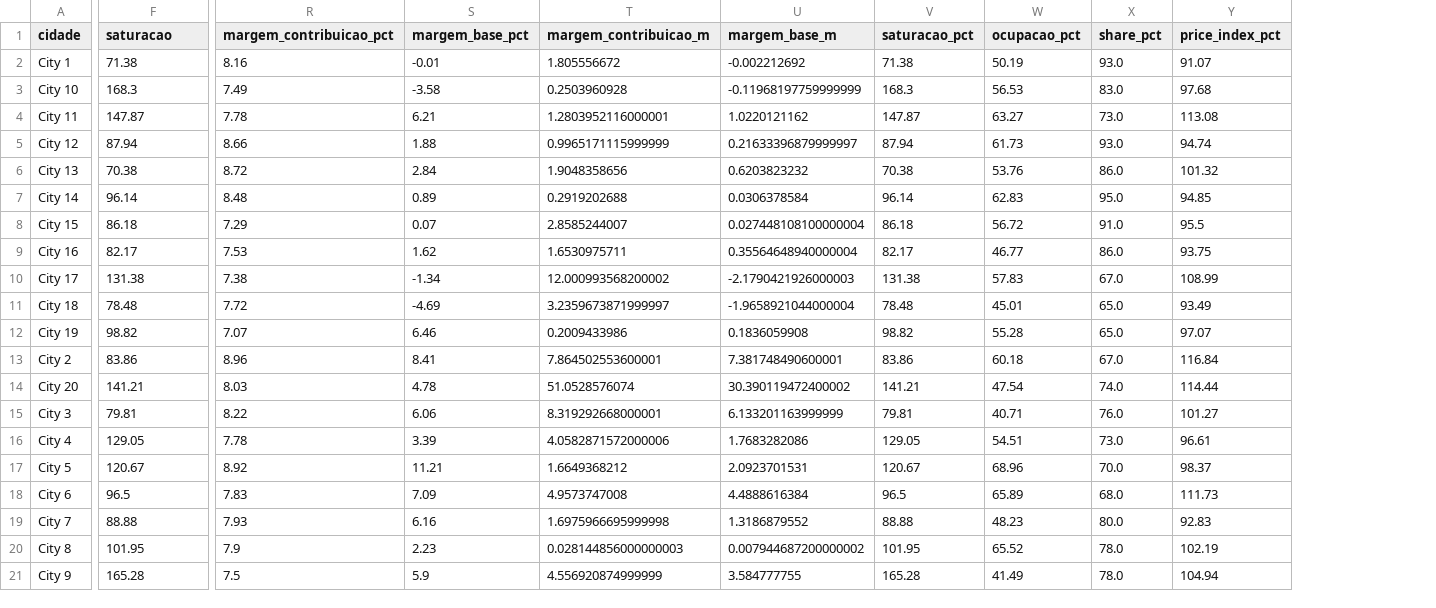
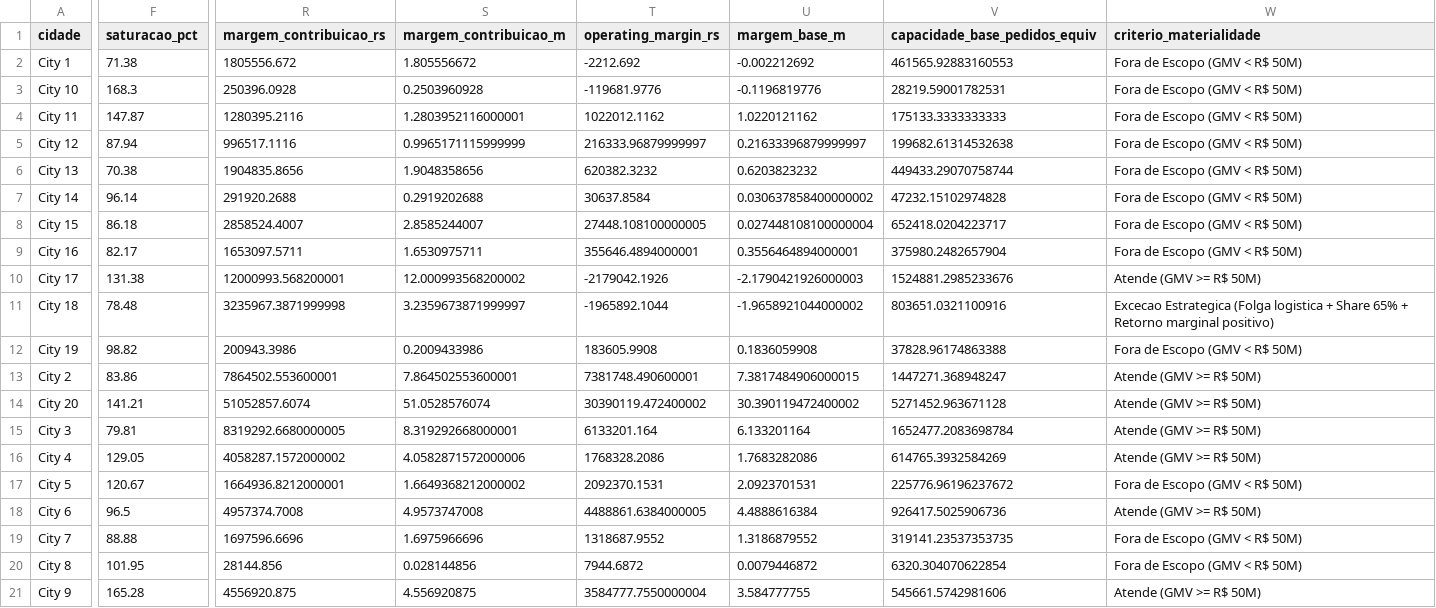
Before and after one commit to bernardochiusoli/ifood-growth-competition-case, a CSV file: data/processed/base_validada.csv, drawn as a sheet; only a part is shown, gaps mark what is left out; removed rows and columns are numbered as before the commit, all else as after; the diff covers the shown part only; the diff names each change by its address in the sheet, - before the commit and + after, or states it on an @@ line.

Commit message:
feat: atualiza dashboard Streamlit, base de 5 cidades e adiciona PDF da apresentação

```diff
--- a/data/processed/base_validada.csv
+++ b/data/processed/base_validada.csv
-column R (margem_contribuicao_pct), rows 2-21: 8.16 | 7.49 | 7.78 | 8.66 | 8.72 | 8.48 | 7.29 | 7.53 | 7.38 | 7.72 | 7.07 | 8.96 | 8.03 | 8.22 | 7.78 | 8.92 | 7.83 | 7.93 | 7.9 | 7.5
-column S (margem_base_pct), rows 2-21: -0.01 | -3.58 | 6.21 | 1.88 | 2.84 | 0.89 | 0.07 | 1.62 | -1.34 | -4.69 | 6.46 | 8.41 | 4.78 | 6.06 | 3.39 | 11.21 | 7.09 | 6.16 | 2.23 | 5.9
+column R (margem_contribuicao_rs), rows 2-21: 1805556.672 | 250396.0928 | 1280395.2116 | 996517.1116 | 1904835.8656 | 291920.2688 | 2858524.4007 | 1653097.5711 | 12000993.568200001 | 3235967.3871999998 | 200943.3986 | 7864502.553600001 | 51052857.6074 | 8319292.6680000005 | 4058287.1572000002 | 1664936.8212000001 | 4957374.7008 | 1697596.6696 | 28144.856 | 4556920.875
+column T (operating_margin_rs), rows 2-21: -2212.692 | -119681.9776 | 1022012.1162 | 216333.96879999997 | 620382.3232 | 30637.8584 | 27448.108100000005 | 355646.4894000001 | -2179042.1926 | -1965892.1044 | 183605.9908 | 7381748.490600001 | 30390119.472400002 | 6133201.164 | 1768328.2086 | 2092370.1531 | 4488861.6384000005 | 1318687.9552 | 7944.6872 | 3584777.7550000004
-column V (saturacao_pct), rows 2-21: 71.38 | 168.3 | 147.87 | 87.94 | 70.38 | 96.14 | 86.18 | 82.17 | 131.38 | 78.48 | 98.82 | 83.86 | 141.21 | 79.81 | 129.05 | 120.67 | 96.5 | 88.88 | 101.95 | 165.28
-column W (ocupacao_pct), rows 2-21: 50.19 | 56.53 | 63.27 | 61.73 | 53.76 | 62.83 | 56.72 | 46.77 | 57.83 | 45.01 | 55.28 | 60.18 | 47.54 | 40.71 | 54.51 | 68.96 | 65.89 | 48.23 | 65.52 | 41.49
-column X (share_pct), rows 2-21: 93.0 | 83.0 | 73.0 | 93.0 | 86.0 | 95.0 | 91.0 | 86.0 | 67.0 | 65.0 | 65.0 | 67.0 | 74.0 | 76.0 | 73.0 | 70.0 | 68.0 | 80.0 | 78.0 | 78.0
-column Y (price_index_pct), rows 2-21: 91.07 | 97.68 | 113.08 | 94.74 | 101.32 | 94.85 | 95.5 | 93.75 | 108.99 | 93.49 | 97.07 | 116.84 | 114.44 | 101.27 | 96.61 | 98.37 | 111.73 | 92.83 | 102.19 | 104.94
+column V (capacidade_base_pedidos_equiv), rows 2-21: 461565.92883160553 | 28219.59001782531 | 175133.3333333333 | 199682.61314532638 | 449433.29070758744 | 47232.15102974828 | 652418.0204223717 | 375980.2482657904 | 1524881.2985233676 | 803651.0321100916 | 37828.96174863388 | 1447271.368948247 | 5271452.963671128 | 1652477.2083698784 | 614765.3932584269 | 225776.96196237672 | 926417.5025906736 | 319141.23537353735 | 6320.304070622854 | 545661.5742981606
+column W (criterio_materialidade), rows 2-21: Fora de Escopo (GMV < R$ 50M) | Fora de Escopo (GMV < R$ 50M) | Fora de Escopo (GMV < R$ 50M) | Fora de Escopo (GMV < R$ 50M) | Fora de Escopo (GMV < R$ 50M) | Fora de Escopo (GMV < R$ 50M) | Fora de Escopo (GMV < R$ 50M) | Fora de Escopo (GMV < R$ 50M) | Atende (GMV >= R$ 50M) | Excecao Estrategica (Folga logistica + Share 65% + Retorno marginal positivo) | Fora de Escopo (GMV < R$ 50M) | Atende (GMV >= R$ 50M) | Atende (GMV >= R$ 50M) | Atende (GMV >= R$ 50M) | Atende (GMV >= R$ 50M) | Fora de Escopo (GMV < R$ 50M) | Atende (GMV >= R$ 50M) | Fora de Escopo (GMV < R$ 50M) | Fora de Escopo (GMV < R$ 50M) | Atende (GMV >= R$ 50M)
-F1: saturacao
+F1: saturacao_pct
-U3 (margem_base_m): -0.11968197759999999
+U3 (margem_base_m): -0.1196819776
-U7 (margem_base_m): 0.0306378584
+U7 (margem_base_m): 0.030637858400000002
-U9 (margem_base_m): 0.35564648940000004
+U9 (margem_base_m): 0.3556464894000001
-U11 (margem_base_m): -1.9658921044000004
+U11 (margem_base_m): -1.9658921044000002
-U13 (margem_base_m): 7.381748490600001
+U13 (margem_base_m): 7.3817484906000015
-U15 (margem_base_m): 6.133201163999999
+U15 (margem_base_m): 6.133201164
-S17 (margem_contribuicao_m): 1.6649368212
+S17 (margem_contribuicao_m): 1.6649368212000002
-S19 (margem_contribuicao_m): 1.6975966695999998
+S19 (margem_contribuicao_m): 1.6975966696
-S20 (margem_contribuicao_m): 0.028144856000000003
+S20 (margem_contribuicao_m): 0.028144856
-U20 (margem_base_m): 0.007944687200000002
+U20 (margem_base_m): 0.0079446872
-S21 (margem_contribuicao_m): 4.556920874999999
+S21 (margem_contribuicao_m): 4.556920875
```
Also changed, not shown: 5 edited cells elsewhere in this file, data/processed/base_alocacao_otimizada.csv, 3 other files.
